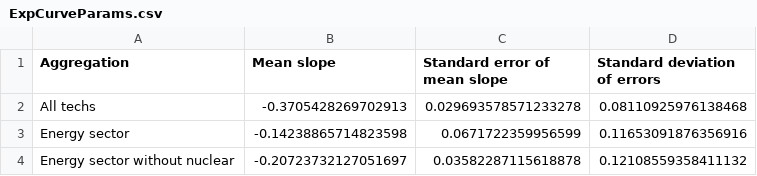
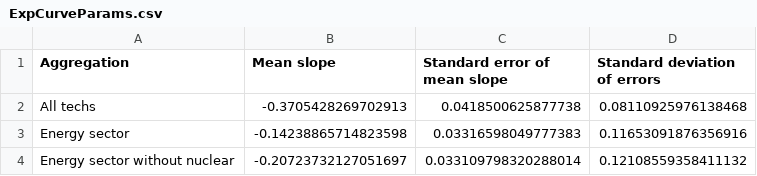
Before and after one commit to carnegie/clab_experience_curve, a CSV file: energySim/ExpCurveParams.csv, drawn as a sheet.

```diff
--- a/energySim/ExpCurveParams.csv
+++ b/energySim/ExpCurveParams.csv
@@ -1,4 +1,4 @@
 Aggregation,Mean slope,Standard error of mean slope,Standard deviation of errors
-All techs,-0.3705428269702913,0.029693578571233278,0.08110925976138468
-Energy sector,-0.14238865714823598,0.0671722359956599,0.11653091876356916
-Energy sector without nuclear,-0.20723732127051697,0.03582287115618878,0.12108559358411132
+All techs,-0.3705428269702913,0.0418500625877738,0.08110925976138468
+Energy sector,-0.14238865714823598,0.03316598049777383,0.11653091876356916
+Energy sector without nuclear,-0.20723732127051697,0.033109798320288014,0.12108559358411132
```
Also changed, not shown: 12 other files.
